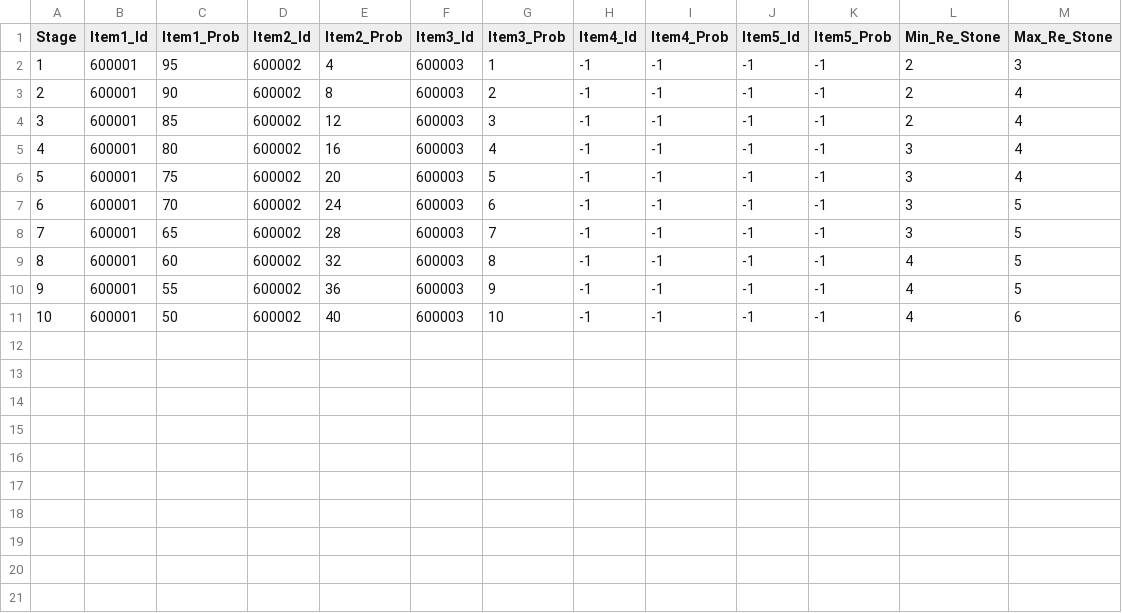
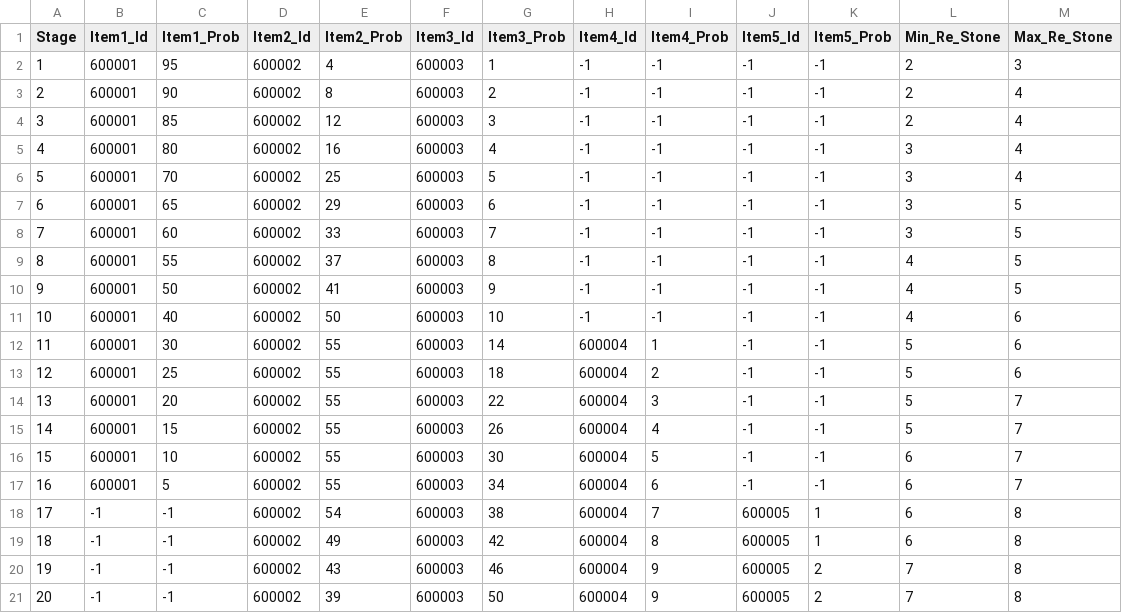
Before and after one commit to qkrkwl6666/TangTangHuru, a CSV file: Assets/08.DataTable/Treasure.csv, drawn as a sheet.

```diff
--- a/Assets/08.DataTable/Treasure.csv
+++ b/Assets/08.DataTable/Treasure.csv
@@ -5,7 +5,17 @@
 4,600001,80,600002,16,600003,4,-1,-1,-1,-1,3,4
-5,600001,75,600002,20,600003,5,-1,-1,-1,-1,3,4
-6,600001,70,600002,24,600003,6,-1,-1,-1,-1,3,5
-7,600001,65,600002,28,600003,7,-1,-1,-1,-1,3,5
-8,600001,60,600002,32,600003,8,-1,-1,-1,-1,4,5
-9,600001,55,600002,36,600003,9,-1,-1,-1,-1,4,5
-10,600001,50,600002,40,600003,10,-1,-1,-1,-1,4,6
+5,600001,70,600002,25,600003,5,-1,-1,-1,-1,3,4
+6,600001,65,600002,29,600003,6,-1,-1,-1,-1,3,5
+7,600001,60,600002,33,600003,7,-1,-1,-1,-1,3,5
+8,600001,55,600002,37,600003,8,-1,-1,-1,-1,4,5
+9,600001,50,600002,41,600003,9,-1,-1,-1,-1,4,5
+10,600001,40,600002,50,600003,10,-1,-1,-1,-1,4,6
+11,600001,30,600002,55,600003,14,600004,1,-1,-1,5,6
+12,600001,25,600002,55,600003,18,600004,2,-1,-1,5,6
+13,600001,20,600002,55,600003,22,600004,3,-1,-1,5,7
+14,600001,15,600002,55,600003,26,600004,4,-1,-1,5,7
+15,600001,10,600002,55,600003,30,600004,5,-1,-1,6,7
+16,600001,5,600002,55,600003,34,600004,6,-1,-1,6,7
+17,-1,-1,600002,54,600003,38,600004,7,600005,1,6,8
+18,-1,-1,600002,49,600003,42,600004,8,600005,1,6,8
+19,-1,-1,600002,43,600003,46,600004,9,600005,2,7,8
+20,-1,-1,600002,39,600003,50,600004,9,600005,2,7,8
```
Also changed, not shown: Assets/08.DataTable/Boss.csv, Assets/08.DataTable/Monster.csv, 5 other files.
